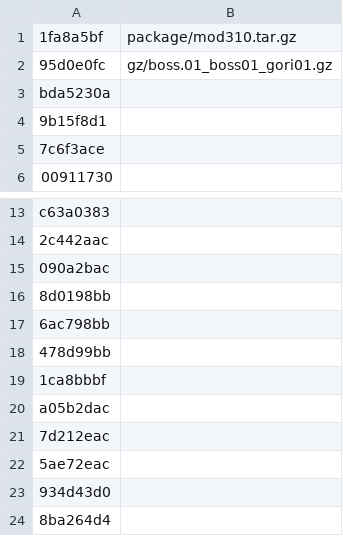
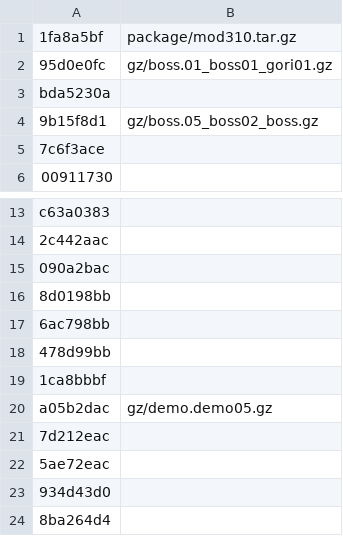
Before and after one commit to Gigahawk/sarugetchu_mm_patcher, a CSV file: data0_hashes.csv, drawn as a sheet; only a part is shown, gaps mark what is left out.

```diff
--- a/data0_hashes.csv
+++ b/data0_hashes.csv
@@ -3,3 +3,3 @@
 "bda5230a",""
-"9b15f8d1",""
+"9b15f8d1","gz/boss.05_boss02_boss.gz"
 "7c6f3ace",""
@@ -19,3 +19,3 @@
 "1ca8bbbf",""
-"a05b2dac",""
+"a05b2dac","gz/demo.demo05.gz"
 "7d212eac",""
```
Also changed, not shown: data2_hashes.csv.
